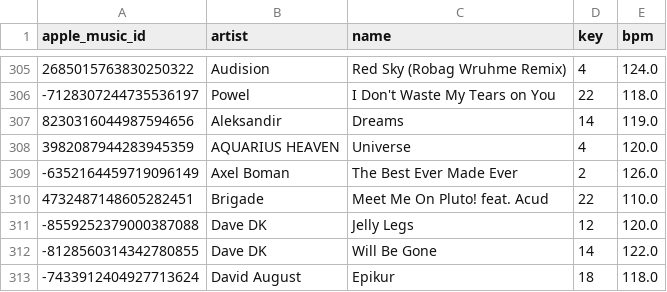
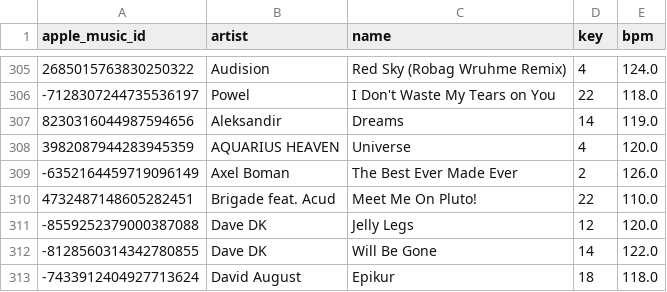
Before and after one commit to ArloL/music-stuff, a CSV file: songs-would-play.csv, drawn as a sheet; only a part is shown, gaps mark what is left out.

Commit message:
would play

```diff
--- a/songs-would-play.csv
+++ b/songs-would-play.csv
@@ -309,3 +309,3 @@ apple_music_id,artist,name,key,bpm
 -6352164459719096149,Axel Boman,The Best Ever Made Ever,2,126.0
-4732487148605282451,Brigade,Meet Me On Pluto! feat. Acud,22,110.0
+4732487148605282451,Brigade feat. Acud,Meet Me On Pluto!,22,110.0
 -8559252379000387088,Dave DK,Jelly Legs,12,120.0
```
